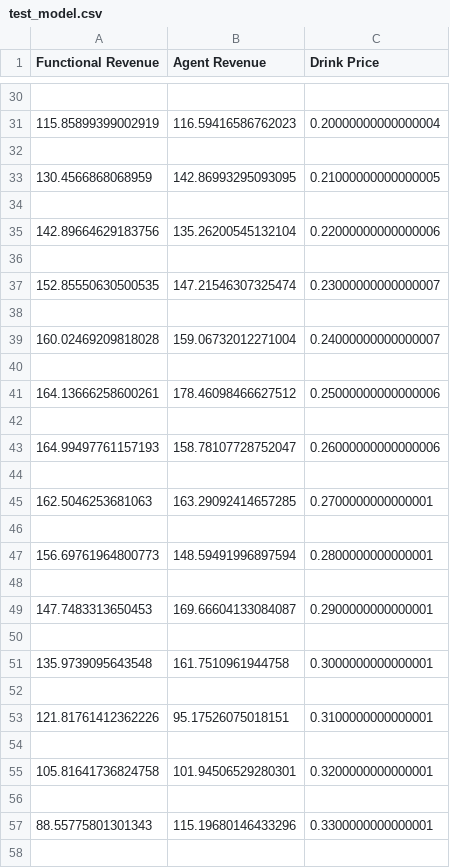
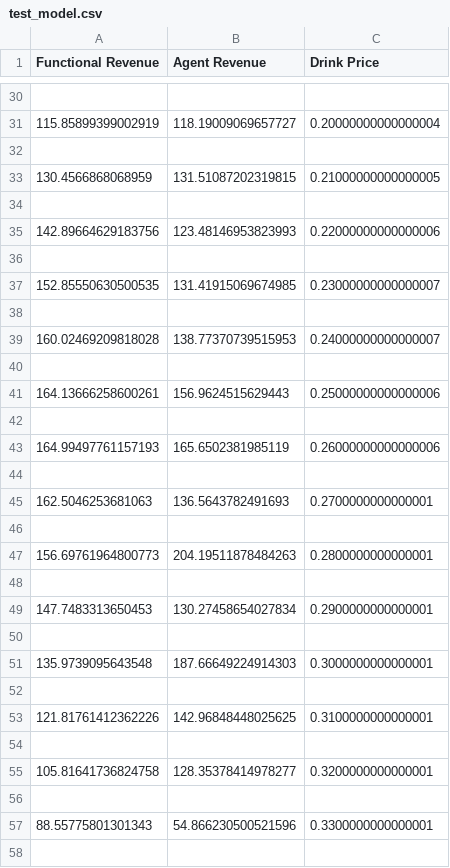
Before and after one commit to llabonte8/Coffeeshop-Simulation, a CSV file: test_model.csv, drawn as a sheet; only a part is shown, gaps mark what is left out; the diff covers the shown part only.

```diff
--- a/test_model.csv
+++ b/test_model.csv
@@ -30,29 +30,29 @@ Functional Revenue,Agent Revenue,Drink Price
 
-115.85899399002919,116.59416586762023,0.20000000000000004
+115.85899399002919,118.19009069657727,0.20000000000000004
 
-130.4566868068959,142.86993295093095,0.21000000000000005
+130.4566868068959,131.51087202319815,0.21000000000000005
 
-142.89664629183756,135.26200545132104,0.22000000000000006
+142.89664629183756,123.48146953823993,0.22000000000000006
 
-152.85550630500535,147.21546307325474,0.23000000000000007
+152.85550630500535,131.41915069674985,0.23000000000000007
 
-160.02469209818028,159.06732012271004,0.24000000000000007
+160.02469209818028,138.77370739515953,0.24000000000000007
 
-164.13666258600261,178.46098466627512,0.25000000000000006
+164.13666258600261,156.9624515629443,0.25000000000000006
 
-164.99497761157193,158.78107728752047,0.26000000000000006
+164.99497761157193,165.6502381985119,0.26000000000000006
 
-162.5046253681063,163.29092414657285,0.2700000000000001
+162.5046253681063,136.5643782491693,0.2700000000000001
 
-156.69761964800773,148.59491996897594,0.2800000000000001
+156.69761964800773,204.19511878484263,0.2800000000000001
 
-147.7483313650453,169.66604133084087,0.2900000000000001
+147.7483313650453,130.27458654027834,0.2900000000000001
 
-135.9739095643548,161.7510961944758,0.3000000000000001
+135.9739095643548,187.66649224914303,0.3000000000000001
 
-121.81761412362226,95.17526075018151,0.3100000000000001
+121.81761412362226,142.96848448025625,0.3100000000000001
 
-105.81641736824758,101.94506529280301,0.3200000000000001
+105.81641736824758,128.35378414978277,0.3200000000000001
 
-88.55775801301343,115.19680146433296,0.3300000000000001
+88.55775801301343,54.866230500521596,0.3300000000000001
 
```
Also changed, not shown: 30 edited cells elsewhere in this file, output.csv, 11 other files.
